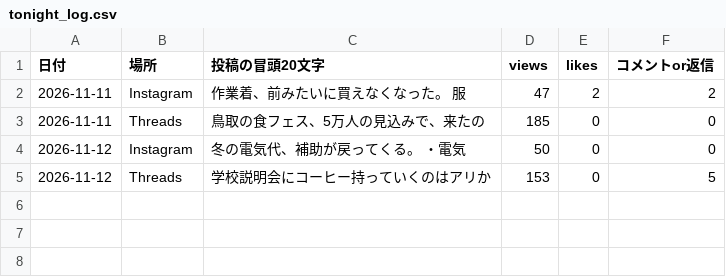
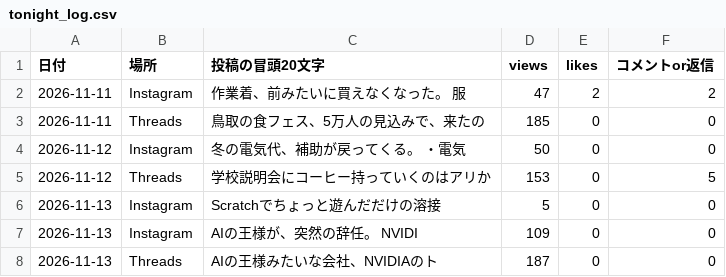
Before and after one commit to junonarisk8mafia-cell/onari-autopost, a CSV file: stats/tonight_log.csv, drawn as a sheet; the diff names each change by its address in the sheet, - before the commit and + after, or states it on an @@ line.

```diff
--- a/stats/tonight_log.csv
+++ b/stats/tonight_log.csv
+row 6: 2026-11-13 | Instagram | Scratchでちょっと遊んだだけの溶接 | 5 | 0 | 0
+row 7: 2026-11-13 | Instagram | AIの王様が、突然の辞任。 NVIDI | 109 | 0 | 0
+row 8: 2026-11-13 | Threads | AIの王様みたいな会社、NVIDIAのト | 187 | 0 | 0
```
